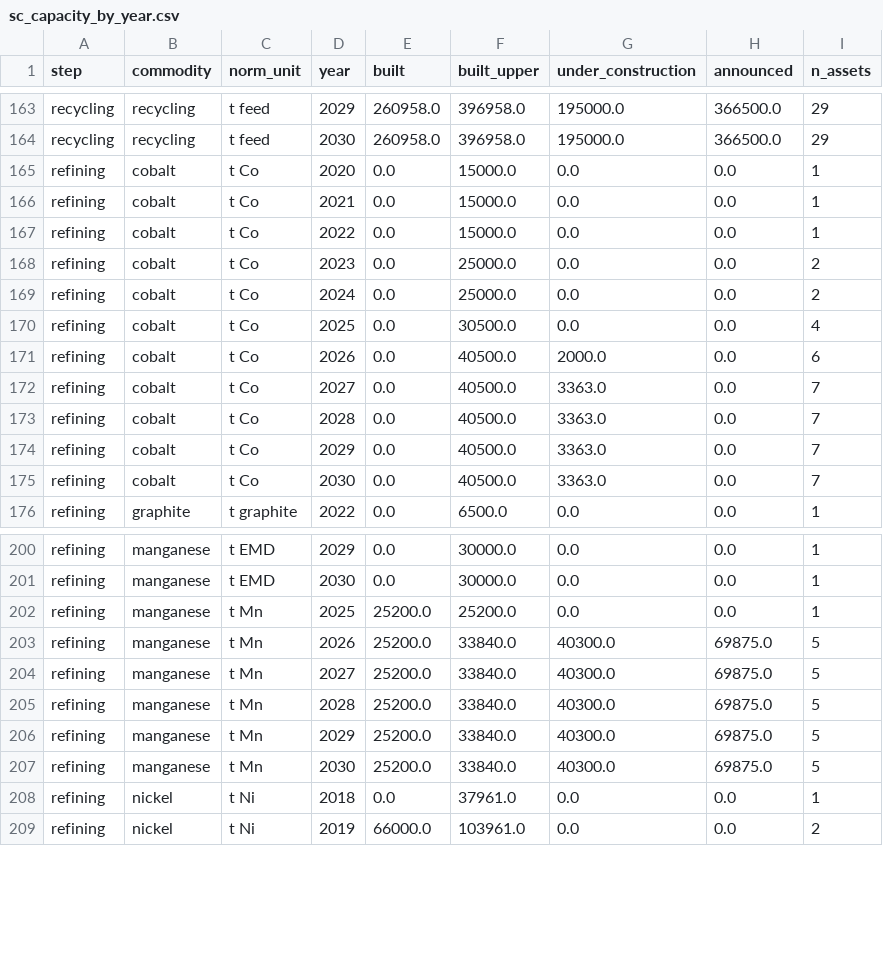
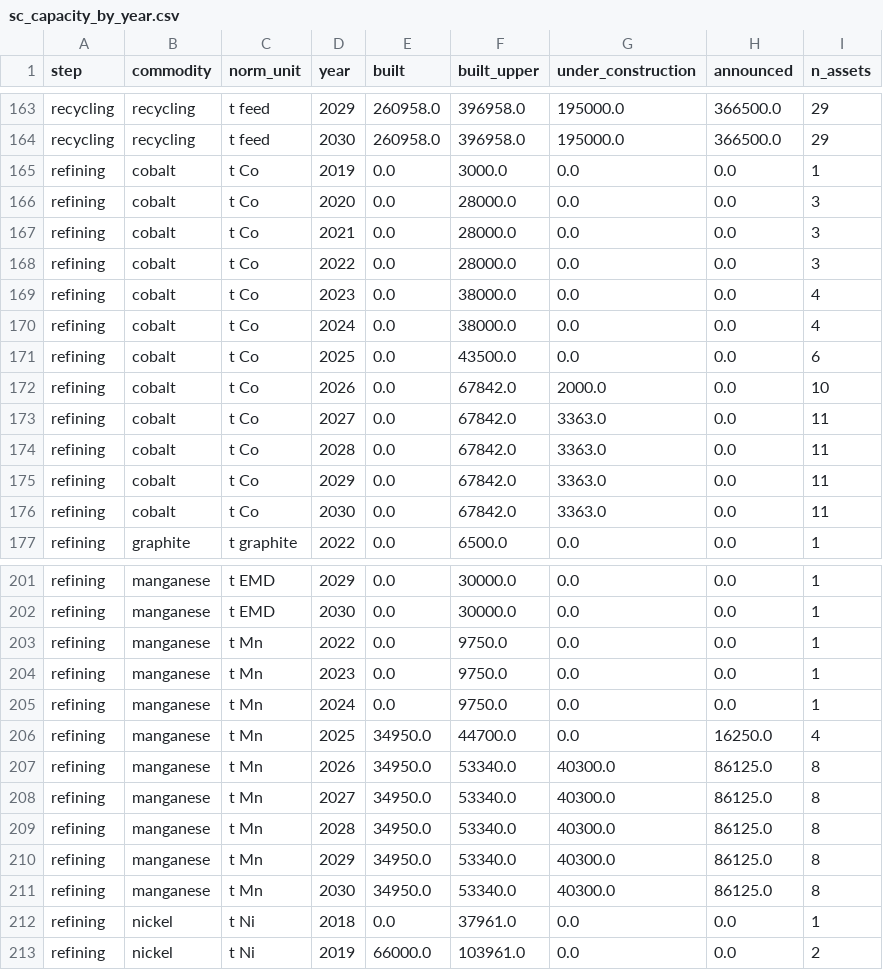
Before and after one commit to dmw24/BatteryFactory, a CSV file: sc_capacity_by_year.csv, drawn as a sheet; only a part is shown, gaps mark what is left out.

```diff
--- a/sc_capacity_by_year.csv
+++ b/sc_capacity_by_year.csv
@@ -164,13 +164,14 @@ recycling,recycling,t feed,2029,260958.0,396958.0,195000.0,366500.0,29
 recycling,recycling,t feed,2030,260958.0,396958.0,195000.0,366500.0,29
-refining,cobalt,t Co,2020,0.0,15000.0,0.0,0.0,1
-refining,cobalt,t Co,2021,0.0,15000.0,0.0,0.0,1
-refining,cobalt,t Co,2022,0.0,15000.0,0.0,0.0,1
-refining,cobalt,t Co,2023,0.0,25000.0,0.0,0.0,2
-refining,cobalt,t Co,2024,0.0,25000.0,0.0,0.0,2
-refining,cobalt,t Co,2025,0.0,30500.0,0.0,0.0,4
-refining,cobalt,t Co,2026,0.0,40500.0,2000.0,0.0,6
-refining,cobalt,t Co,2027,0.0,40500.0,3363.0,0.0,7
-refining,cobalt,t Co,2028,0.0,40500.0,3363.0,0.0,7
-refining,cobalt,t Co,2029,0.0,40500.0,3363.0,0.0,7
-refining,cobalt,t Co,2030,0.0,40500.0,3363.0,0.0,7
+refining,cobalt,t Co,2019,0.0,3000.0,0.0,0.0,1
+refining,cobalt,t Co,2020,0.0,28000.0,0.0,0.0,3
+refining,cobalt,t Co,2021,0.0,28000.0,0.0,0.0,3
+refining,cobalt,t Co,2022,0.0,28000.0,0.0,0.0,3
+refining,cobalt,t Co,2023,0.0,38000.0,0.0,0.0,4
+refining,cobalt,t Co,2024,0.0,38000.0,0.0,0.0,4
+refining,cobalt,t Co,2025,0.0,43500.0,0.0,0.0,6
+refining,cobalt,t Co,2026,0.0,67842.0,2000.0,0.0,10
+refining,cobalt,t Co,2027,0.0,67842.0,3363.0,0.0,11
+refining,cobalt,t Co,2028,0.0,67842.0,3363.0,0.0,11
+refining,cobalt,t Co,2029,0.0,67842.0,3363.0,0.0,11
+refining,cobalt,t Co,2030,0.0,67842.0,3363.0,0.0,11
 refining,graphite,t graphite,2022,0.0,6500.0,0.0,0.0,1
@@ -201,8 +202,11 @@ refining,manganese,t EMD,2029,0.0,30000.0,0.0,0.0,1
 refining,manganese,t EMD,2030,0.0,30000.0,0.0,0.0,1
-refining,manganese,t Mn,2025,25200.0,25200.0,0.0,0.0,1
-refining,manganese,t Mn,2026,25200.0,33840.0,40300.0,69875.0,5
-refining,manganese,t Mn,2027,25200.0,33840.0,40300.0,69875.0,5
-refining,manganese,t Mn,2028,25200.0,33840.0,40300.0,69875.0,5
-refining,manganese,t Mn,2029,25200.0,33840.0,40300.0,69875.0,5
-refining,manganese,t Mn,2030,25200.0,33840.0,40300.0,69875.0,5
+refining,manganese,t Mn,2022,0.0,9750.0,0.0,0.0,1
+refining,manganese,t Mn,2023,0.0,9750.0,0.0,0.0,1
+refining,manganese,t Mn,2024,0.0,9750.0,0.0,0.0,1
+refining,manganese,t Mn,2025,34950.0,44700.0,0.0,16250.0,4
+refining,manganese,t Mn,2026,34950.0,53340.0,40300.0,86125.0,8
+refining,manganese,t Mn,2027,34950.0,53340.0,40300.0,86125.0,8
+refining,manganese,t Mn,2028,34950.0,53340.0,40300.0,86125.0,8
+refining,manganese,t Mn,2029,34950.0,53340.0,40300.0,86125.0,8
+refining,manganese,t Mn,2030,34950.0,53340.0,40300.0,86125.0,8
 refining,nickel,t Ni,2018,0.0,37961.0,0.0,0.0,1
```
Also changed, not shown: data/supply_chain/company_totals.csv, sc_benchmark.csv, 8 other files.
